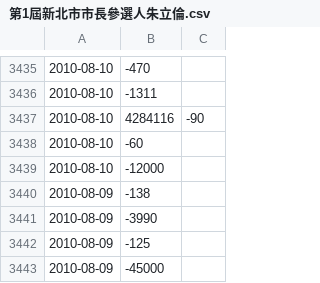
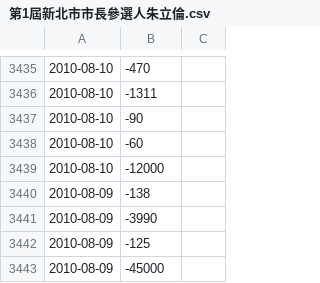
Before and after one commit to suensummit/OpenDataProj, a CSV file: 第1屆新北市市長參選人朱立倫.csv, drawn as a sheet; only a part is shown, gaps mark what is left out.

Commit message:
Update 第1屆新北市市長參選人朱立倫.csv

```diff
--- a/第1屆新北市市長參選人朱立倫.csv
+++ b/第1屆新北市市長參選人朱立倫.csv
@@ -3436,3 +3436,3 @@
 2010-08-10,-1311
-2010-08-10,4284116,-90
+2010-08-10,-90
 2010-08-10,-60
```
